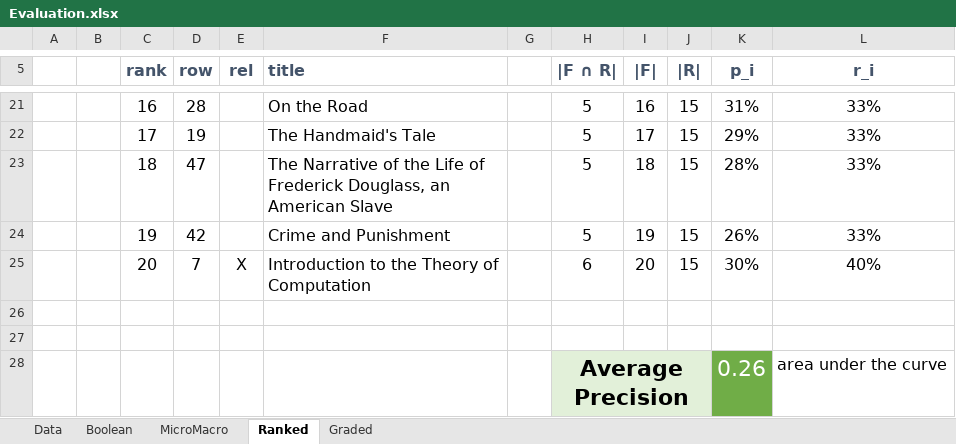
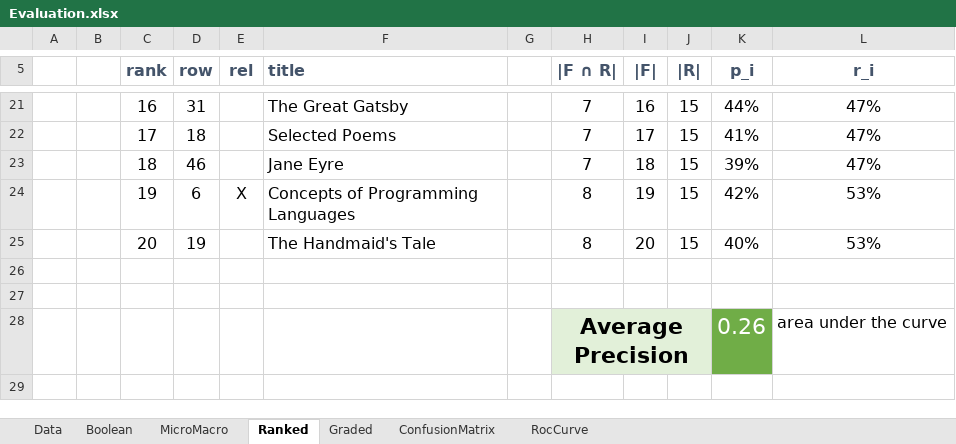
Before and after one commit to roger-weber/mmir-unibasel-hs23, an Excel workbook: chapter02/Evaluation.xlsx, sheet Ranked, drawn as a sheet; only a part is shown, gaps mark what is left out; values as stored, in another font and other column widths than the file's, no borders; charts and pictures and conditional formats not drawn; the diff covers the shown part only; the diff names each change by its address in the sheet, - before the commit and + after, or states it on an @@ line.

```diff
--- a/chapter02/Evaluation.xlsx (sheet Ranked)
+++ b/chapter02/Evaluation.xlsx (sheet Ranked)
+sheet tab: ConfusionMatrix
+sheet tab: RocCurve
-D21 (row): 28
+D21 (row): 31
-F21 (title): On the Road
+F21 (title): The Great Gatsby
-H21:H23 (|F ∩ R|): 5
+H21:H23 (|F ∩ R|): 7
-K21 (p_i): 31%
+K21 (p_i): 44%
-L21:L23 (r_i): 33%
+L21:L23 (r_i): 47%
-D22 (row): 19
+D22 (row): 18
-F22 (title): The Handmaid's Tale
+F22 (title): Selected Poems
-K22 (p_i): 29%
+K22 (p_i): 41%
-D23 (row): 47
+D23 (row): 46
-F23 (title): The Narrative of the Life of Frederick Douglass, an American Slave
+F23 (title): Jane Eyre
-K23 (p_i): 28%
+K23 (p_i): 39%
-D24 (row): 42
+D24 (row): 6
-E24 (rel): (empty)
+E24 (rel): X
-F24 (title): Crime and Punishment
+F24 (title): Concepts of Programming Languages
-H24 (|F ∩ R|): 5
+H24 (|F ∩ R|): 8
-K24 (p_i): 26%
+K24 (p_i): 42%
-L24 (r_i): 33%
+L24 (r_i): 53%
-D25 (row): 7
+D25 (row): 19
-E25 (rel): X
+E25 (rel): (empty)
-F25 (title): Introduction to the Theory of Computation
+F25 (title): The Handmaid's Tale
-H25 (|F ∩ R|): 6
+H25 (|F ∩ R|): 8
-K25 (p_i): 30%
+K25 (p_i): 40%
-L25 (r_i): 40%
+L25 (r_i): 53%
```
Also changed, not shown: 70 edited cells elsewhere in this sheet, sheet Graded, sheet Boolean, sheet MicroMacro, formulas that keep their value, hidden cells, charts or pictures.
